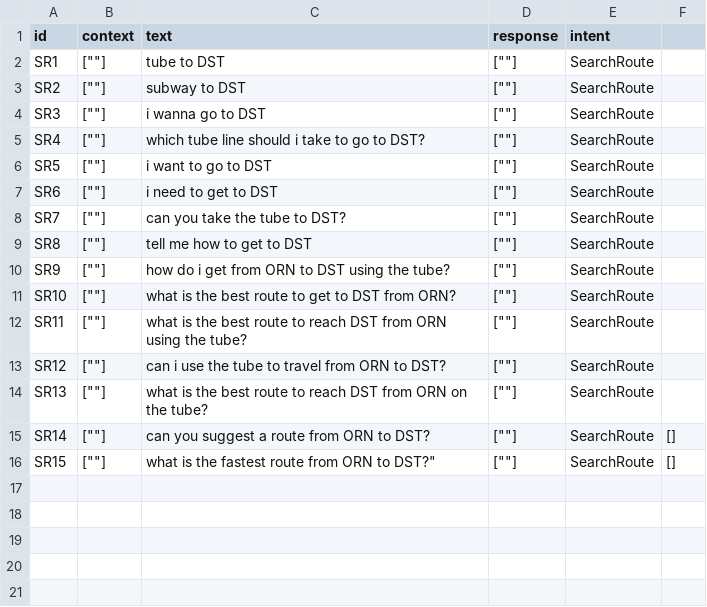
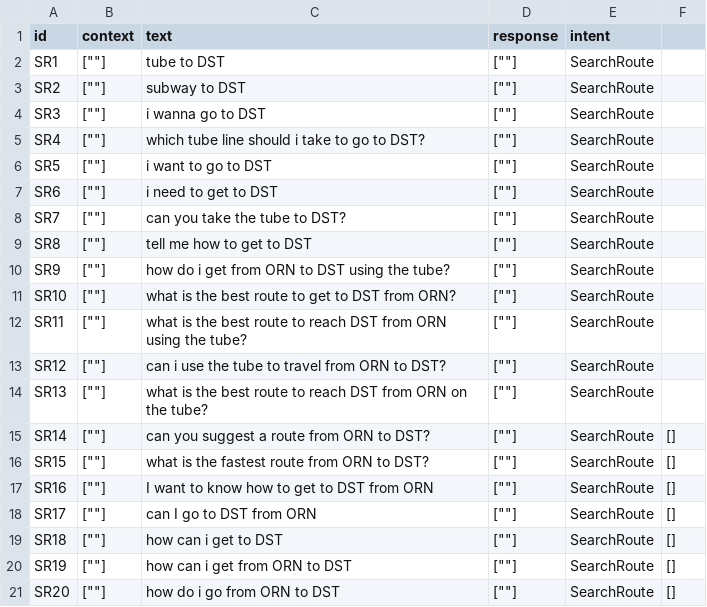
Before and after one commit to mak-skid/TfL-chatbot, a CSV file: Datasets/searchRoute.csv, drawn as a sheet.

```diff
--- a/Datasets/searchRoute.csv
+++ b/Datasets/searchRoute.csv
@@ -15,2 +15,7 @@ SR13,[""],what is the best route to reach DST from ORN on the tube?,[""],SearchR
 SR14,[""],can you suggest a route from ORN to DST?,[""],SearchRoute,[]
-SR15,[""],what is the fastest route from ORN to DST?",[""],SearchRoute,[]
+SR15,[""],what is the fastest route from ORN to DST?,[""],SearchRoute,[]
+SR16,[""],I want to know how to get to DST from ORN,[""],SearchRoute,[]
+SR17,[""],can I go to DST from ORN,[""],SearchRoute,[]
+SR18,[""],how can i get to DST,[""],SearchRoute,[]
+SR19,[""],how can i get from ORN to DST,[""],SearchRoute,[]
+SR20,[""],how do i go from ORN to DST,[""],SearchRoute,[]
```
Also changed, not shown: Datasets/searchFare.csv, Datasets/travel_chat.csv, 5 other files.
